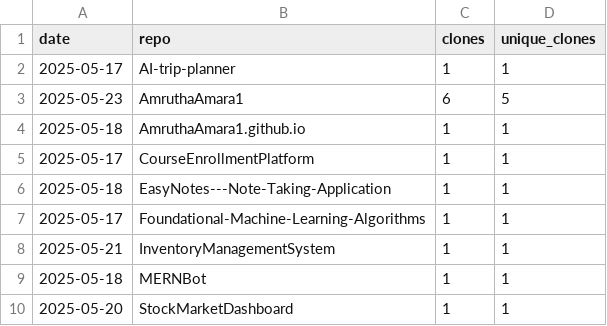
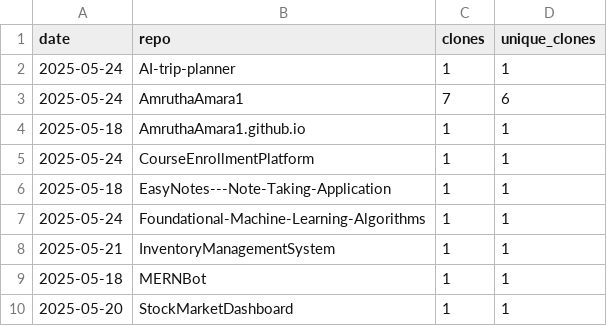
Before and after one commit to AmruthaAmara1/AmruthaAmara1, a CSV file: traffic-log.csv, drawn as a sheet.

```diff
--- a/traffic-log.csv
+++ b/traffic-log.csv
@@ -1,8 +1,8 @@
 date,repo,clones,unique_clones
-2025-05-17,AI-trip-planner,1,1
-2025-05-23,AmruthaAmara1,6,5
+2025-05-24,AI-trip-planner,1,1
+2025-05-24,AmruthaAmara1,7,6
 2025-05-18,AmruthaAmara1.github.io,1,1
-2025-05-17,CourseEnrollmentPlatform,1,1
+2025-05-24,CourseEnrollmentPlatform,1,1
 2025-05-18,EasyNotes---Note-Taking-Application,1,1
-2025-05-17,Foundational-Machine-Learning-Algorithms,1,1
+2025-05-24,Foundational-Machine-Learning-Algorithms,1,1
 2025-05-21,InventoryManagementSystem,1,1
```
Also changed, not shown: 1 other file.
